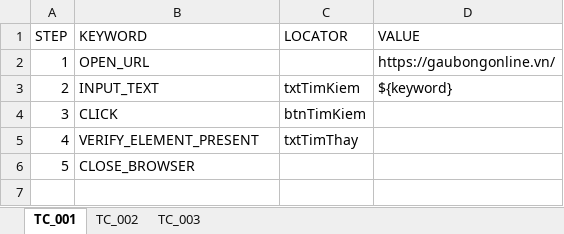
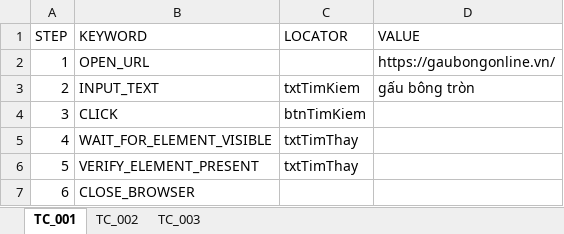
Before and after one commit to LeThiAnh06042004/DoAn4, an Excel workbook: scripts/DoAn4_Bemori/AI/TestCase/scripts/SCR/SCR_TimKiem.xlsx, sheet TC_001, drawn as a sheet; values as stored, in another font and other column widths than the file's, no borders; addresses are those after the commit; the diff names each change by its address in the sheet, - before the commit and + after, or states it on an @@ line.

```diff
--- a/scripts/DoAn4_Bemori/AI/TestCase/scripts/SCR/SCR_TimKiem.xlsx (sheet TC_001)
+++ b/scripts/DoAn4_Bemori/AI/TestCase/scripts/SCR/SCR_TimKiem.xlsx (sheet TC_001)
-D3 (VALUE): ${keyword}
+D3 (VALUE): gấu bông tròn
+row 5: 4 | WAIT_FOR_ELEMENT_VISIBLE | txtTimThay
@@ column A (STEP) renumbered from row 6 down @@
```
Also changed, not shown: sheet TC_003, sheet TC_002, scripts/DoAn4_Bemori/AI/TestCase/Sample_TestCase.xlsx, 59 other files.
